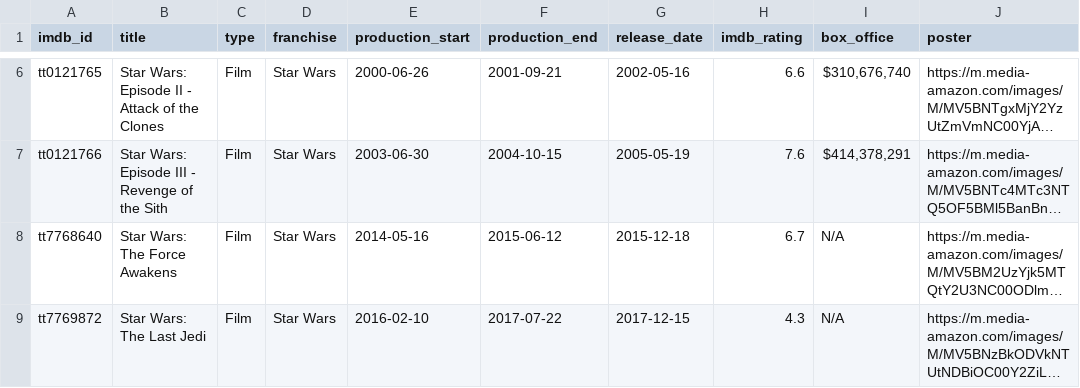
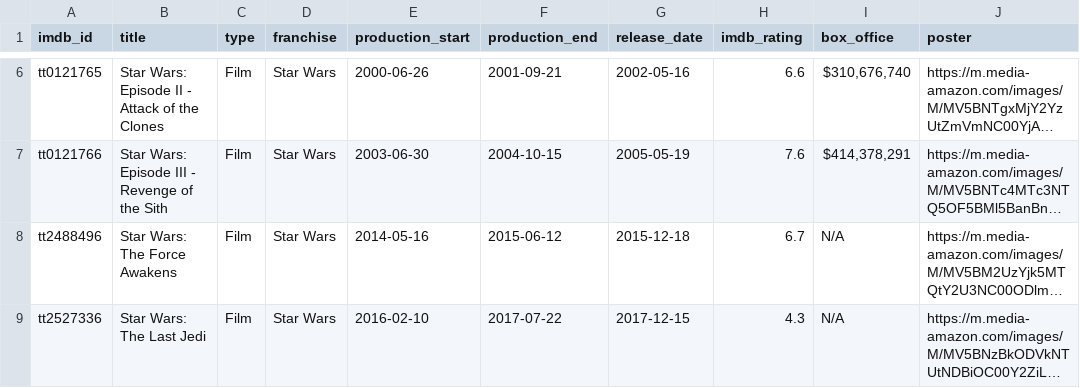
Before and after one commit to belassiter/im-as-old-as, a CSV file: productions.csv, drawn as a sheet; only a part is shown, gaps mark what is left out; long unchanged cells end in …; the diff covers the shown part only; the diff names each change by its address in the sheet, - before the commit and + after, or states it on an @@ line.

```diff
--- a/productions.csv
+++ b/productions.csv
-A8 (imdb_id): tt7768640
+A8 (imdb_id): tt2488496
-A9 (imdb_id): tt7769872
+A9 (imdb_id): tt2527336
```
Also changed, not shown: 1 added row, 1 removed row and 2 edited cells elsewhere in this file, actors.csv, roles.csv.
